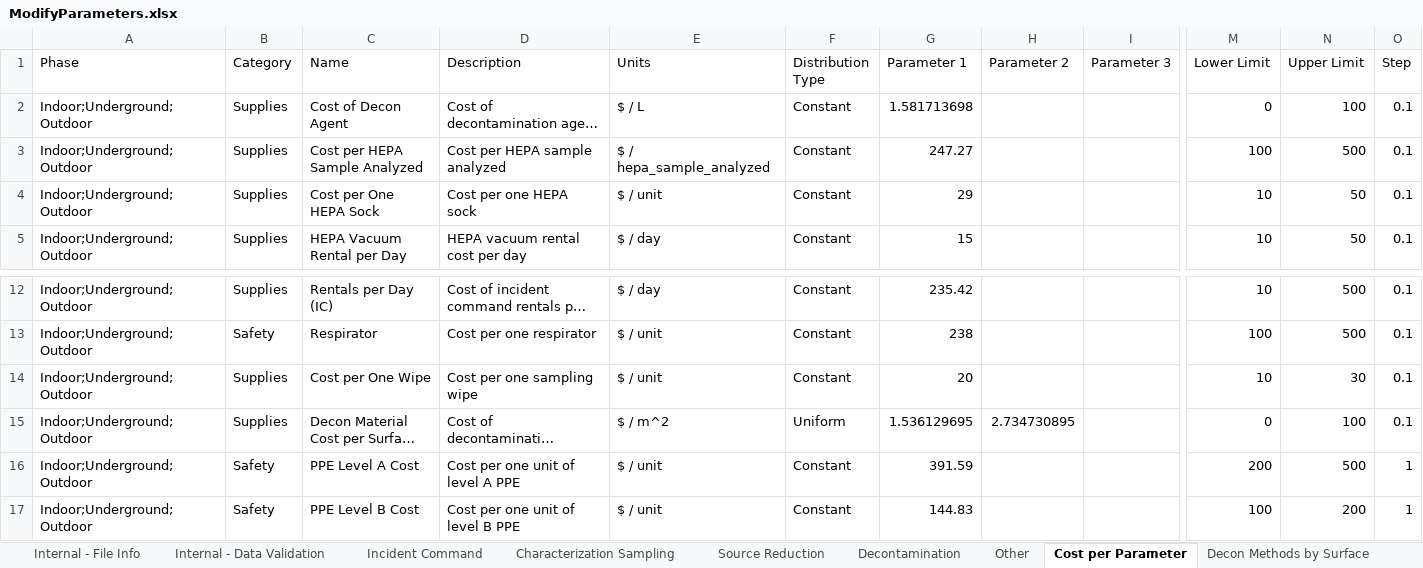
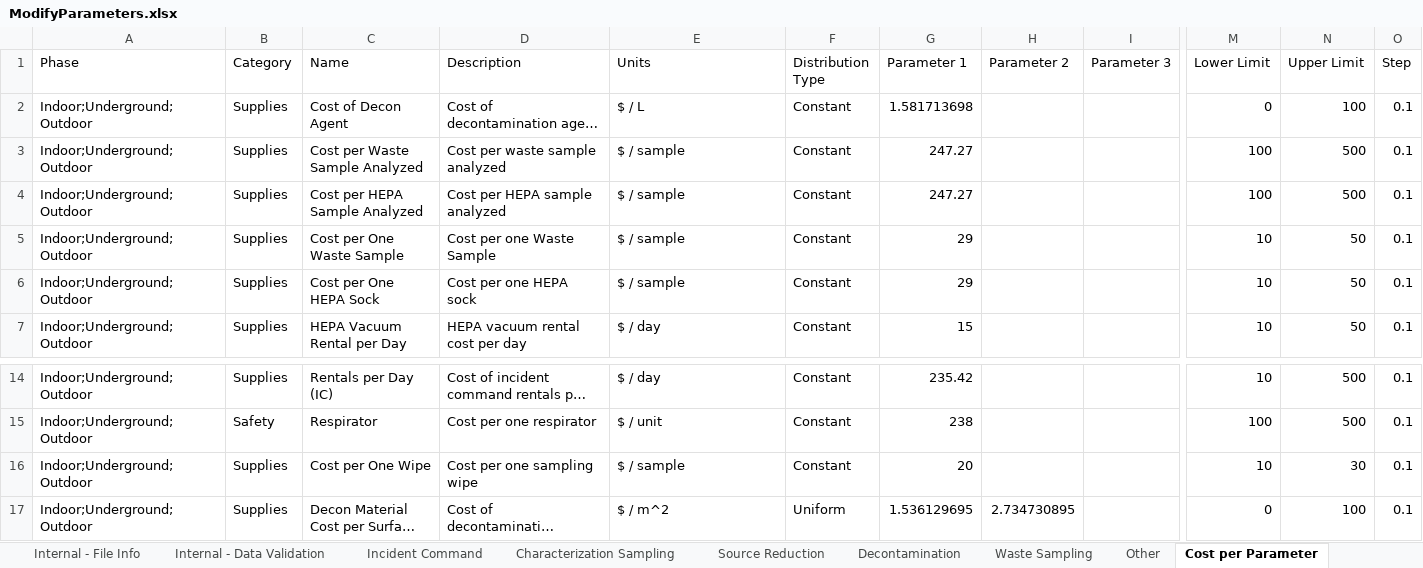
Before and after one commit to USEPA/EPADecon, an Excel workbook: InputFiles/ModifyParameters.xlsx, sheet Cost per Parameter, drawn as a sheet; only a part is shown, gaps mark what is left out; the shorter side is filled out with more unchanged rows; long unchanged cells end in …; values as stored, in another font and other column widths than the file's, no borders; conditional formats and table styles not drawn; addresses are those after the commit; rows hold the shown columns only; the diff names each change by its address in the sheet, - before the commit and + after, or states it on an @@ line.

Commit message:
Added waste sampling parameters to UTR OTD input file for verification case

```diff
--- a/InputFiles/ModifyParameters.xlsx (sheet Cost per Parameter)
+++ b/InputFiles/ModifyParameters.xlsx (sheet Cost per Parameter)
+sheet tab: Waste Sampling
+row 3: Indoor;Underground;Outdoor | Supplies | Cost per Waste Sample Analyzed | Cost per waste sample analyzed | $ / sample | Constant | 247.27 |  |  | 100 | 500 | 0.1
-E4 (Units): $ / hepa_sample_analyzed
+E4 (Units): $ / sample
+row 5: Indoor;Underground;Outdoor | Supplies | Cost per One Waste Sample | Cost per one Waste Sample | $ / sample | Constant | 29 |  |  | 10 | 50 | 0.1
-E6 (Units): $ / unit
+E6 (Units): $ / sample
-E16 (Units): $ / unit
+E16 (Units): $ / sample
```
Also changed, not shown: sheet Decontamination.
